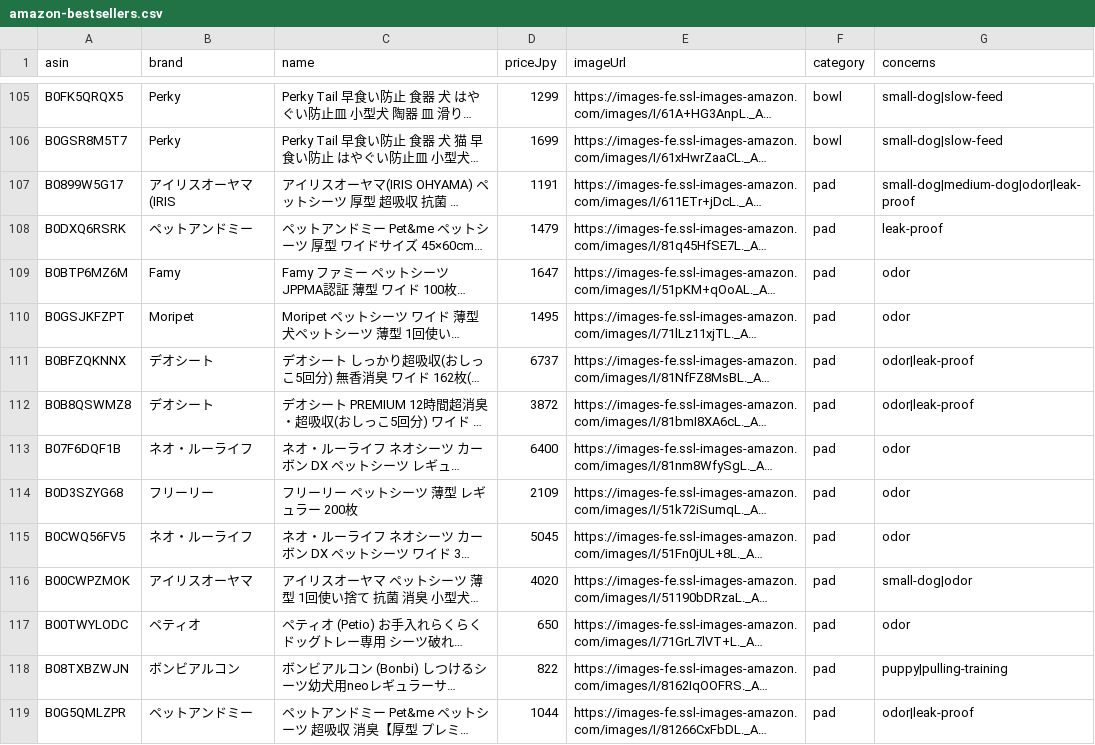
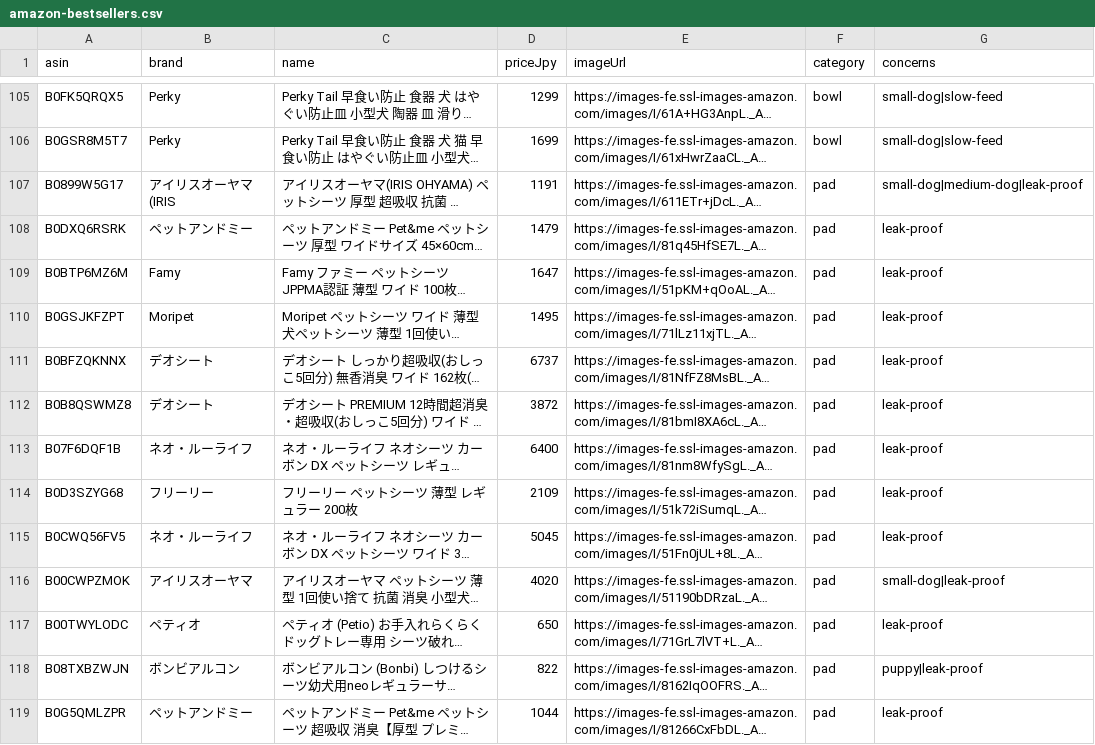
Before and after one commit to g-iwatani/-, a CSV file: app/scripts/amazon-bestsellers.csv, drawn as a sheet; only a part is shown, gaps mark what is left out; long unchanged cells end in …; the diff covers the shown part only; the diff names each change by its address in the sheet, - before the commit and + after, or states it on an @@ line.

```diff
--- a/app/scripts/amazon-bestsellers.csv
+++ b/app/scripts/amazon-bestsellers.csv
-G107 (concerns): small-dog|medium-dog|odor|leak-proof
+G107 (concerns): small-dog|medium-dog|leak-proof
-G109:G110 (concerns): odor
+G109:G110 (concerns): leak-proof
-G111:G112 (concerns): odor|leak-proof
+G111:G112 (concerns): leak-proof
-G113:G115 (concerns): odor
+G113:G115 (concerns): leak-proof
-G116 (concerns): small-dog|odor
+G116 (concerns): small-dog|leak-proof
-G117 (concerns): odor
+G117 (concerns): leak-proof
-G118 (concerns): puppy|pulling-training
+G118 (concerns): puppy|leak-proof
-G119 (concerns): odor|leak-proof
+G119 (concerns): leak-proof
```
Also changed, not shown: 48 edited cells elsewhere in this file, 3 other files.
